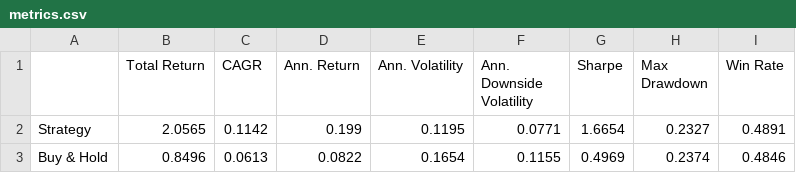
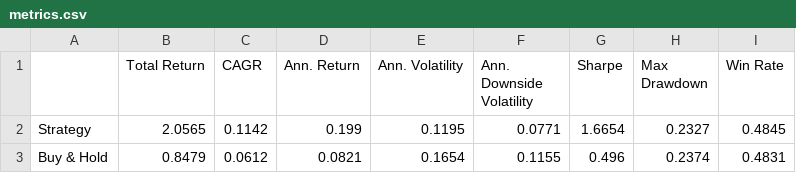
Before and after one commit to dof-studio/DivETF1X, a CSV file: metrics.csv, drawn as a sheet.

```diff
--- a/metrics.csv
+++ b/metrics.csv
@@ -1,3 +1,3 @@
 ,Total Return,CAGR,Ann. Return,Ann. Volatility,Ann. Downside Volatility,Sharpe,Max Drawdown,Win Rate
-Strategy,2.0565,0.1142,0.199,0.1195,0.0771,1.6654,0.2327,0.4891
-Buy & Hold,0.8496,0.0613,0.0822,0.1654,0.1155,0.4969,0.2374,0.4846
+Strategy,2.0565,0.1142,0.199,0.1195,0.0771,1.6654,0.2327,0.4845
+Buy & Hold,0.8479,0.0612,0.0821,0.1654,0.1155,0.496,0.2374,0.4831
```
Also changed, not shown: wdata.csv, 1 other file.
